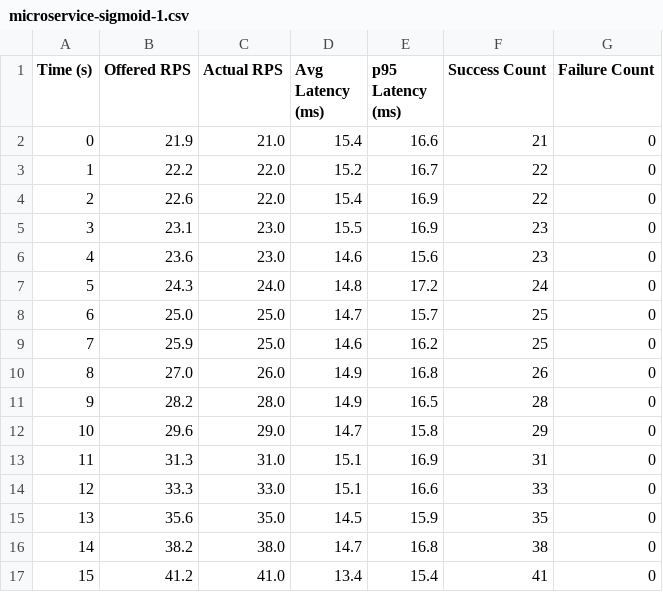
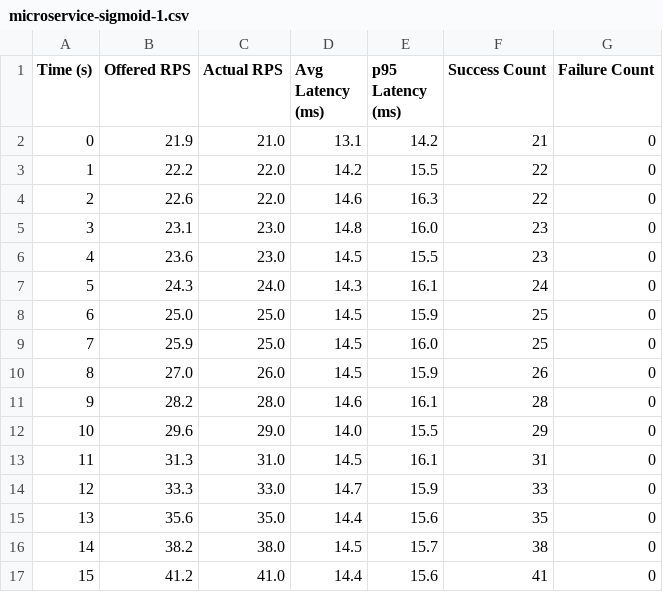
Before and after one commit to tgoodwin/monolift, a CSV file: microservice-sigmoid-1.csv, drawn as a sheet; only a part is shown; the diff covers the shown part only.

Commit message:
check in microservice

```diff
--- a/microservice-sigmoid-1.csv
+++ b/microservice-sigmoid-1.csv
@@ -1,17 +1,17 @@
 Time (s),Offered RPS,Actual RPS,Avg Latency (ms),p95 Latency (ms),Success Count,Failure Count
-0,21.9,21.0,15.4,16.6,21,0
-1,22.2,22.0,15.2,16.7,22,0
-2,22.6,22.0,15.4,16.9,22,0
-3,23.1,23.0,15.5,16.9,23,0
-4,23.6,23.0,14.6,15.6,23,0
-5,24.3,24.0,14.8,17.2,24,0
-6,25.0,25.0,14.7,15.7,25,0
-7,25.9,25.0,14.6,16.2,25,0
-8,27.0,26.0,14.9,16.8,26,0
-9,28.2,28.0,14.9,16.5,28,0
-10,29.6,29.0,14.7,15.8,29,0
-11,31.3,31.0,15.1,16.9,31,0
-12,33.3,33.0,15.1,16.6,33,0
-13,35.6,35.0,14.5,15.9,35,0
-14,38.2,38.0,14.7,16.8,38,0
-15,41.2,41.0,13.4,15.4,41,0
+0,21.9,21.0,13.1,14.2,21,0
+1,22.2,22.0,14.2,15.5,22,0
+2,22.6,22.0,14.6,16.3,22,0
+3,23.1,23.0,14.8,16.0,23,0
+4,23.6,23.0,14.5,15.5,23,0
+5,24.3,24.0,14.3,16.1,24,0
+6,25.0,25.0,14.5,15.9,25,0
+7,25.9,25.0,14.5,16.0,25,0
+8,27.0,26.0,14.5,15.9,26,0
+9,28.2,28.0,14.6,16.1,28,0
+10,29.6,29.0,14.0,15.5,29,0
+11,31.3,31.0,14.5,16.1,31,0
+12,33.3,33.0,14.7,15.9,33,0
+13,35.6,35.0,14.4,15.6,35,0
+14,38.2,38.0,14.5,15.7,38,0
+15,41.2,41.0,14.4,15.6,41,0
```
Also changed, not shown: 87 edited cells elsewhere in this file.
